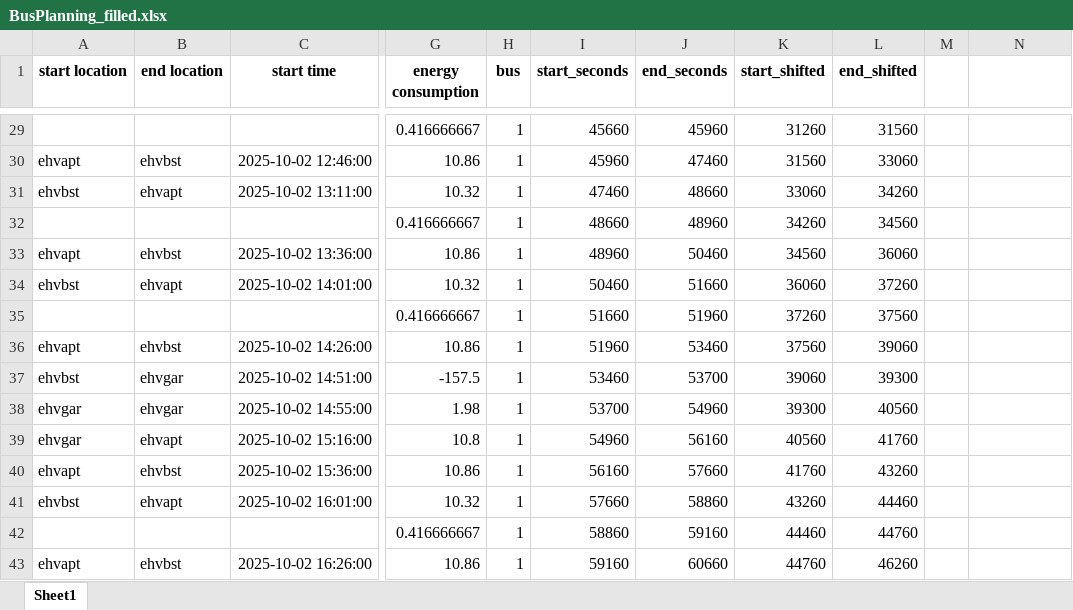
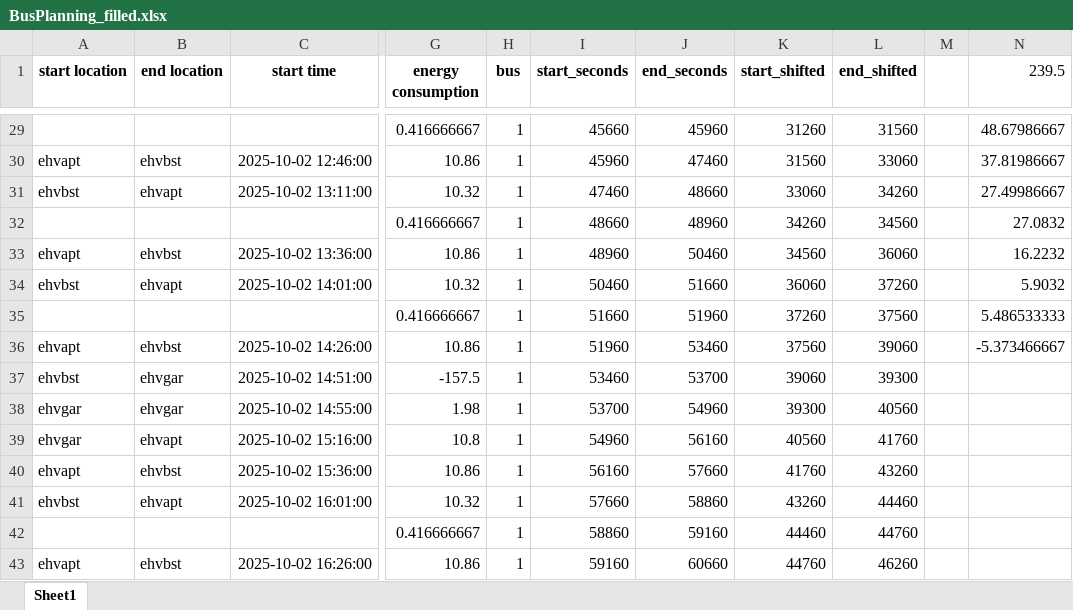
Before and after one commit to JasperVerriet/PJ5ProjectGroep4, an Excel workbook: BusPlanning_filled.xlsx, sheet Sheet1, drawn as a sheet; only a part is shown, gaps mark what is left out; values as stored, in another font and other column widths than the file's, no borders; the diff covers the shown part only; the diff names each change by its address in the sheet, - before the commit and + after, or states it on an @@ line.

```diff
--- a/BusPlanning_filled.xlsx (sheet Sheet1)
+++ b/BusPlanning_filled.xlsx (sheet Sheet1)
-N1: (empty)
+N1: 239.5
-N29 (239.5): (empty)
+N29 (239.5): 48.67986667
-N30 (239.5): (empty)
+N30 (239.5): 37.81986667
-N31 (239.5): (empty)
+N31 (239.5): 27.49986667
-N32 (239.5): (empty)
+N32 (239.5): 27.0832
-N33 (239.5): (empty)
+N33 (239.5): 16.2232
-N34 (239.5): (empty)
+N34 (239.5): 5.9032
-N35 (239.5): (empty)
+N35 (239.5): 5.486533333
-N36 (239.5): (empty)
+N36 (239.5): -5.373466667
```
Also changed, not shown: 27 edited cells elsewhere in this sheet.
